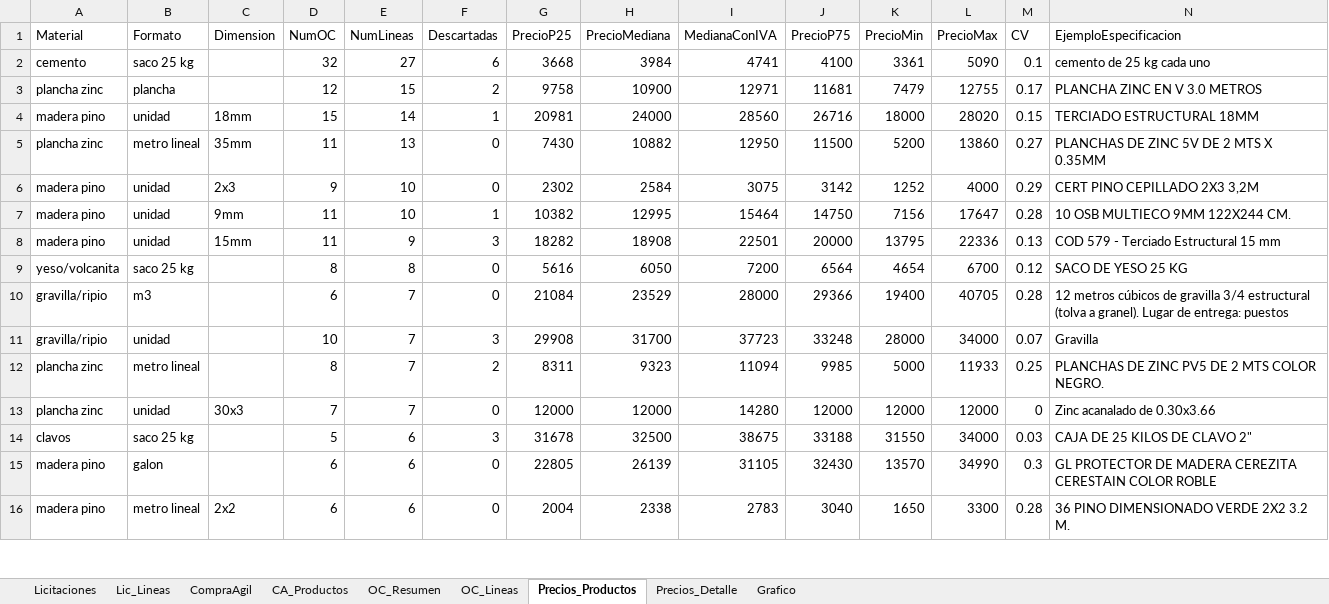
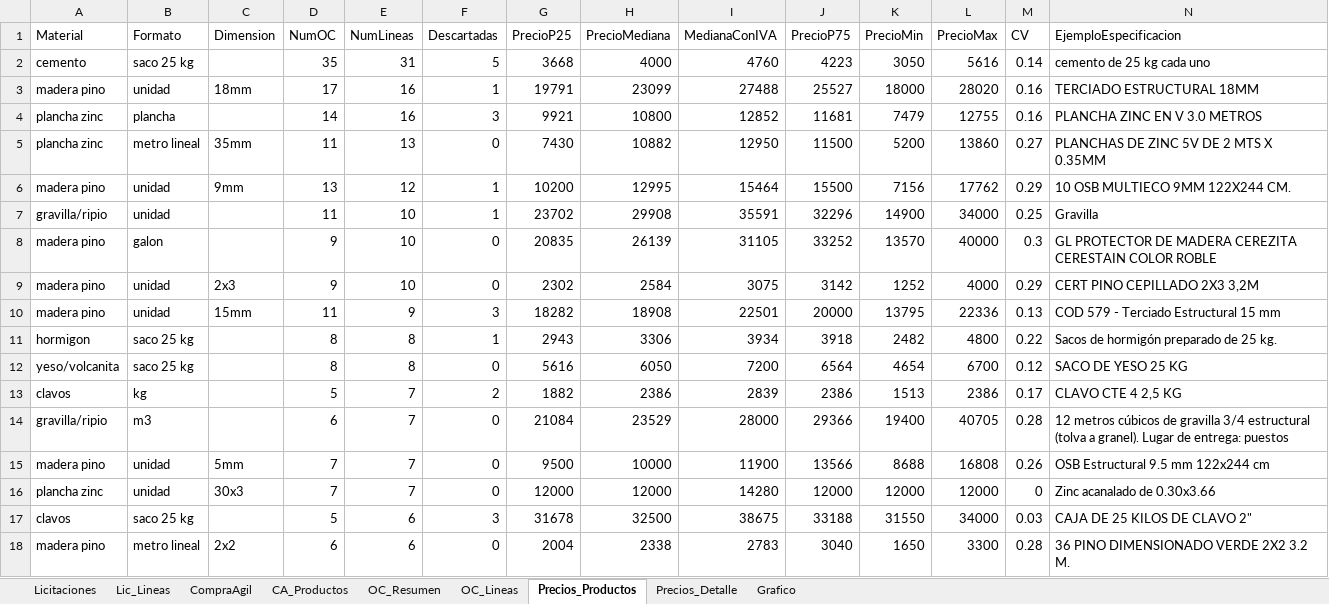
Before and after one commit to tchavarri/monitor-mercado-publico, an Excel workbook: docs/mercado_publico_construccion_RM.xlsx, sheet Precios_Productos, drawn as a sheet; only a part is shown; values as stored, in another font and other column widths than the file's, no borders; removed rows and columns are numbered as before the commit, all else as after; rows hold the shown columns only; the diff covers the shown part only; the diff names each change by its address in the sheet, - before the commit and + after, or states it on an @@ line.

```diff
--- a/docs/mercado_publico_construccion_RM.xlsx (sheet Precios_Productos)
+++ b/docs/mercado_publico_construccion_RM.xlsx (sheet Precios_Productos)
-D2 (NumOC): 32
+D2 (NumOC): 35
-E2 (NumLineas): 27
+E2 (NumLineas): 31
-F2 (Descartadas): 6
+F2 (Descartadas): 5
-H2 (PrecioMediana): 3984
+H2 (PrecioMediana): 4000
-I2 (MedianaConIVA): 4741
+I2 (MedianaConIVA): 4760
-J2 (PrecioP75): 4100
+J2 (PrecioP75): 4223
-K2 (PrecioMin): 3361
+K2 (PrecioMin): 3050
-L2 (PrecioMax): 5090
+L2 (PrecioMax): 5616
-M2 (CV): 0.1
+M2 (CV): 0.14
-row 3: plancha zinc | plancha |  | 12 | 15 | 2 | 9758 | 10900 | 12971 | 11681 | 7479 | 12755 | 0.17 | PLANCHA ZINC EN V 3.0 METROS
-D3 (NumOC): 15
+D3 (NumOC): 17
-E3 (NumLineas): 14
+E3 (NumLineas): 16
-G3 (PrecioP25): 20981
+G3 (PrecioP25): 19791
-H3 (PrecioMediana): 24000
+H3 (PrecioMediana): 23099
-I3 (MedianaConIVA): 28560
+I3 (MedianaConIVA): 27488
-J3 (PrecioP75): 26716
+J3 (PrecioP75): 25527
-M3 (CV): 0.15
+M3 (CV): 0.16
+row 4: plancha zinc | plancha |  | 14 | 16 | 3 | 9921 | 10800 | 12852 | 11681 | 7479 | 12755 | 0.16 | PLANCHA ZINC EN V 3.0 METROS
+row 6: madera pino | unidad | 9mm | 13 | 12 | 1 | 10200 | 12995 | 15464 | 15500 | 7156 | 17762 | 0.29 | 10 OSB MULTIECO 9MM 122X244 CM.
+row 7: gravilla/ripio | unidad |  | 11 | 10 | 1 | 23702 | 29908 | 35591 | 32296 | 14900 | 34000 | 0.25 | Gravilla
+row 8: madera pino | galon |  | 9 | 10 | 0 | 20835 | 26139 | 31105 | 33252 | 13570 | 40000 | 0.3 | GL PROTECTOR DE MADERA CEREZITA CERESTAIN COLOR ROBLE
-row 7: madera pino | unidad | 9mm | 11 | 10 | 1 | 10382 | 12995 | 15464 | 14750 | 7156 | 17647 | 0.28 | 10 OSB MULTIECO 9MM 122X244 CM.
+row 11: hormigon | saco 25 kg |  | 8 | 8 | 1 | 2943 | 3306 | 3934 | 3918 | 2482 | 4800 | 0.22 | Sacos de hormigón preparado de 25 kg.
+row 13: clavos | kg |  | 5 | 7 | 2 | 1882 | 2386 | 2839 | 2386 | 1513 | 2386 | 0.17 | CLAVO CTE 4 2,5 KG
-row 11: gravilla/ripio | unidad |  | 10 | 7 | 3 | 29908 | 31700 | 37723 | 33248 | 28000 | 34000 | 0.07 | Gravilla
-row 12: plancha zinc | metro lineal |  | 8 | 7 | 2 | 8311 | 9323 | 11094 | 9985 | 5000 | 11933 | 0.25 | PLANCHAS DE ZINC PV5 DE 2 MTS COLOR NEGRO.
+row 15: madera pino | unidad | 5mm | 7 | 7 | 0 | 9500 | 10000 | 11900 | 13566 | 8688 | 16808 | 0.26 | OSB Estructural 9.5 mm 122x244 cm
-row 15: madera pino | galon |  | 6 | 6 | 0 | 22805 | 26139 | 31105 | 32430 | 13570 | 34990 | 0.3 | GL PROTECTOR DE MADERA CEREZITA CERESTAIN COLOR ROBLE
```
Also changed, not shown: 17 added rows, 13 removed rows and 102 edited cells elsewhere in this sheet, sheet OC_Lineas, sheet Precios_Detalle, sheet OC_Resumen, sheet CA_Productos, sheet Lic_Lineas, sheet CompraAgil, 1 more sheet, charts or pictures, 3 other files.
